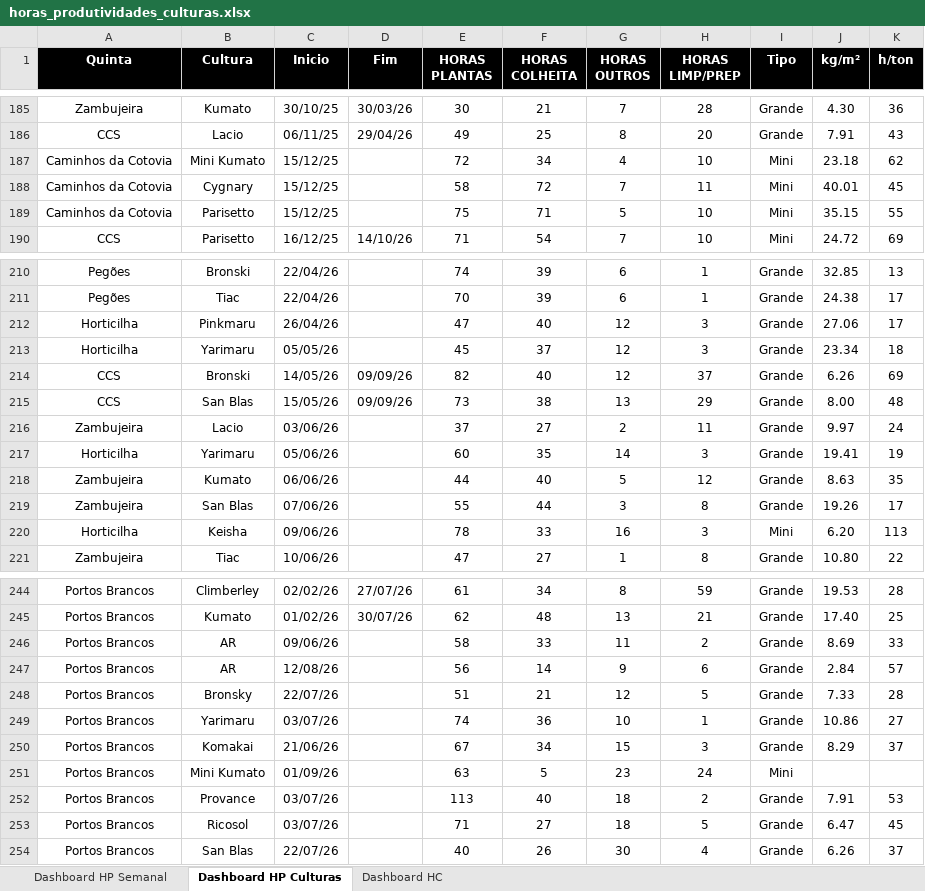
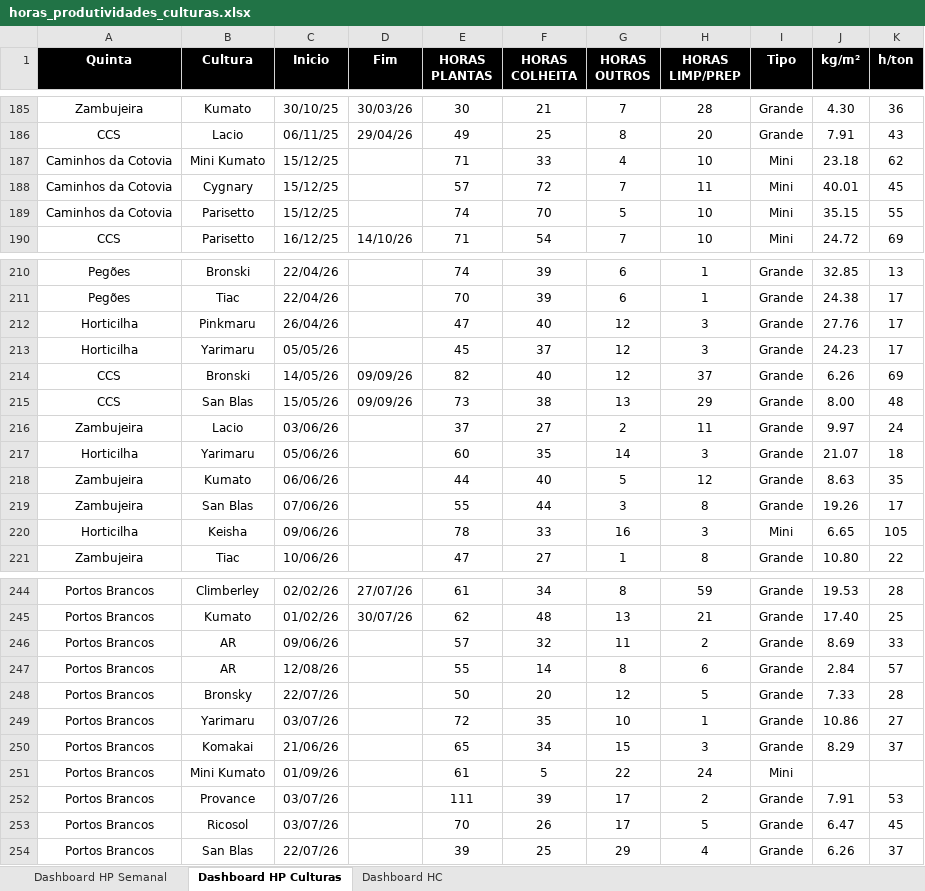
Before and after one commit to luishortipor/dashboard, an Excel workbook: horas_produtividades_culturas.xlsx, sheet Dashboard HP Culturas, drawn as a sheet; only a part is shown, gaps mark what is left out; values as stored, in another font and other column widths than the file's, no borders; the diff covers the shown part only; the diff names each change by its address in the sheet, - before the commit and + after, or states it on an @@ line.

```diff
--- a/horas_produtividades_culturas.xlsx (sheet Dashboard HP Culturas)
+++ b/horas_produtividades_culturas.xlsx (sheet Dashboard HP Culturas)
-E187 (HORAS PLANTAS): 72
+E187 (HORAS PLANTAS): 71
-F187 (HORAS COLHEITA): 34
+F187 (HORAS COLHEITA): 33
-E188 (HORAS PLANTAS): 58
+E188 (HORAS PLANTAS): 57
-E189 (HORAS PLANTAS): 75
+E189 (HORAS PLANTAS): 74
-F189 (HORAS COLHEITA): 71
+F189 (HORAS COLHEITA): 70
-J212 (kg/m²): 27.06
+J212 (kg/m²): 27.76
-J213 (kg/m²): 23.34
+J213 (kg/m²): 24.23
-K213 (h/ton): 18
+K213 (h/ton): 17
-J217 (kg/m²): 19.41
+J217 (kg/m²): 21.07
-K217 (h/ton): 19
+K217 (h/ton): 18
-J220 (kg/m²): 6.20
+J220 (kg/m²): 6.65
-K220 (h/ton): 113
+K220 (h/ton): 105
-E246 (HORAS PLANTAS): 58
+E246 (HORAS PLANTAS): 57
-F246 (HORAS COLHEITA): 33
+F246 (HORAS COLHEITA): 32
-E247 (HORAS PLANTAS): 56
+E247 (HORAS PLANTAS): 55
-G247 (HORAS OUTROS): 9
+G247 (HORAS OUTROS): 8
-E248 (HORAS PLANTAS): 51
+E248 (HORAS PLANTAS): 50
-F248 (HORAS COLHEITA): 21
+F248 (HORAS COLHEITA): 20
-E249 (HORAS PLANTAS): 74
+E249 (HORAS PLANTAS): 72
-F249 (HORAS COLHEITA): 36
+F249 (HORAS COLHEITA): 35
-E250 (HORAS PLANTAS): 67
+E250 (HORAS PLANTAS): 65
-E251 (HORAS PLANTAS): 63
+E251 (HORAS PLANTAS): 61
-G251 (HORAS OUTROS): 23
+G251 (HORAS OUTROS): 22
-E252 (HORAS PLANTAS): 113
+E252 (HORAS PLANTAS): 111
-F252 (HORAS COLHEITA): 40
+F252 (HORAS COLHEITA): 39
-G252:G253 (HORAS OUTROS): 18
+G252:G253 (HORAS OUTROS): 17
-E253 (HORAS PLANTAS): 71
+E253 (HORAS PLANTAS): 70
-F253 (HORAS COLHEITA): 27
+F253 (HORAS COLHEITA): 26
-E254 (HORAS PLANTAS): 40
+E254 (HORAS PLANTAS): 39
-F254 (HORAS COLHEITA): 26
+F254 (HORAS COLHEITA): 25
-G254 (HORAS OUTROS): 30
+G254 (HORAS OUTROS): 29
```
Also changed, not shown: 4 edited cells elsewhere in this sheet, sheet Dashboard HC, sheet Dashboard HP Semanal.
